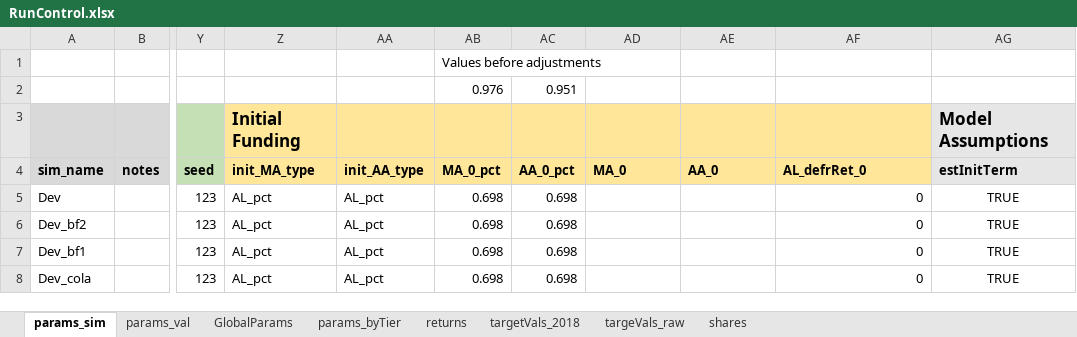
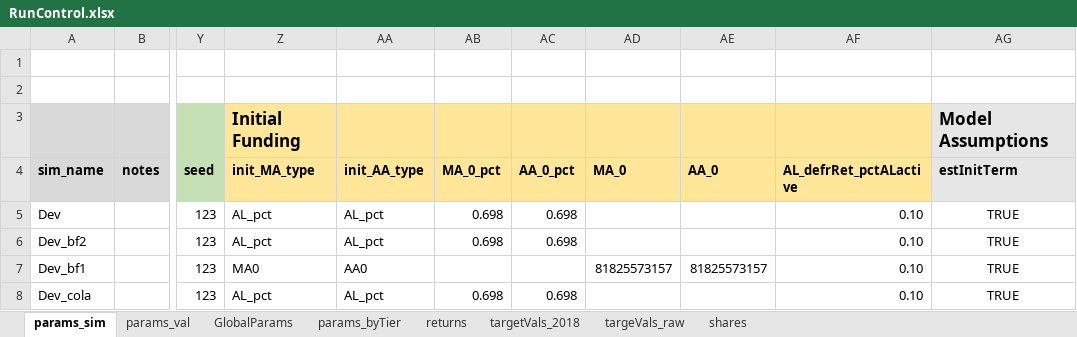
Before and after one commit to yimengyin16/model_CalPERS, an Excel workbook: model/RunControl.xlsx, sheet params_sim, drawn as a sheet; only a part is shown, gaps mark what is left out; values as stored, in another font and other column widths than the file's, no borders; rows hold the shown columns only; the diff names each change by its address in the sheet, - before the commit and + after, or states it on an @@ line.

```diff
--- a/model/RunControl.xlsx (sheet params_sim)
+++ b/model/RunControl.xlsx (sheet params_sim)
-AB1 (MA_0_pct): Values before adjustments
+AB1 (MA_0_pct): (empty)
-row 2:  |  |  |  |  | 0.976 | 0.951
+row 2: (empty)
-AF4: AL_defrRet_0
+AF4: AL_defrRet_pctALactive
-AF5:AF8 (AL_defrRet_pctALactive): 0
+AF5:AF8 (AL_defrRet_pctALactive): 0.10
-Z7 (init_MA_type): AL_pct
+Z7 (init_MA_type): MA0
-AA7 (init_AA_type): AL_pct
+AA7 (init_AA_type): AA0
-AB7 (MA_0_pct): 0.698
+AB7 (MA_0_pct): (empty)
-AC7 (AA_0_pct): 0.698
+AC7 (AA_0_pct): (empty)
-AD7 (MA_0): (empty)
+AD7 (MA_0): 81825573157
-AE7 (AA_0): (empty)
+AE7 (AA_0): 81825573157
```
Also changed, not shown: sheet params_val, 8 other files.
